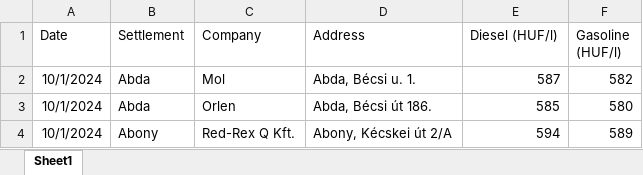
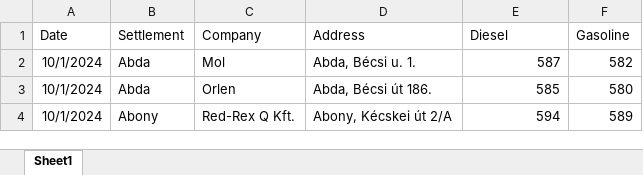
Before and after one commit to gajdocsig/econometrics_project, an Excel workbook: fuel_prices_data.xlsx, sheet Sheet1, drawn as a sheet; only a part is shown; values as stored, in another font and other column widths than the file's, no borders; the diff names each change by its address in the sheet, - before the commit and + after, or states it on an @@ line.

Commit message:
Add files via upload

```diff
--- a/fuel_prices_data.xlsx (sheet Sheet1)
+++ b/fuel_prices_data.xlsx (sheet Sheet1)
-E1: Diesel (HUF/l)
+E1: Diesel
-F1: Gasoline (HUF/l)
+F1: Gasoline
```
